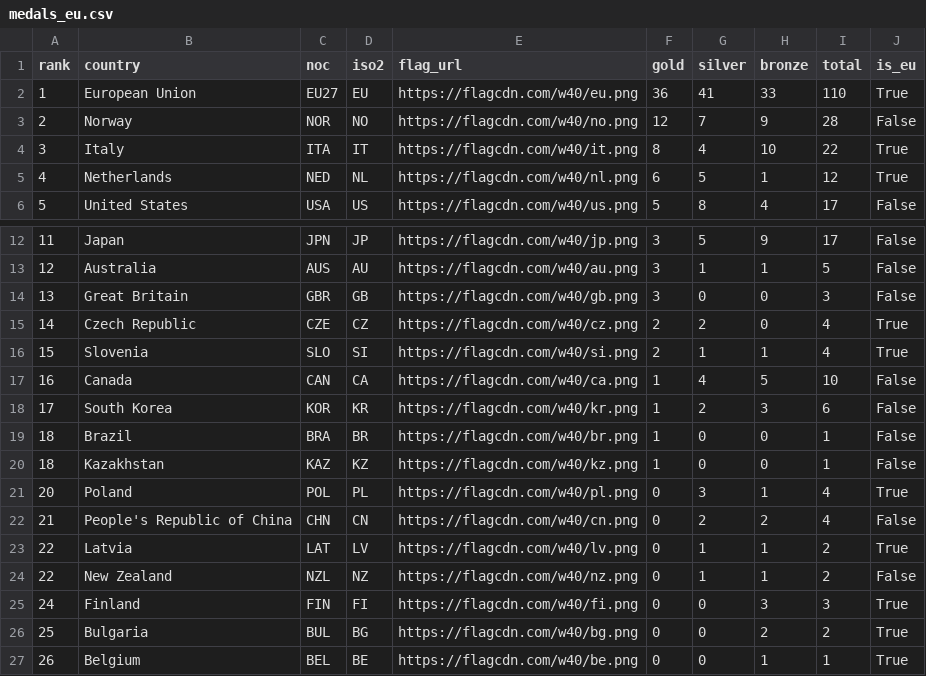
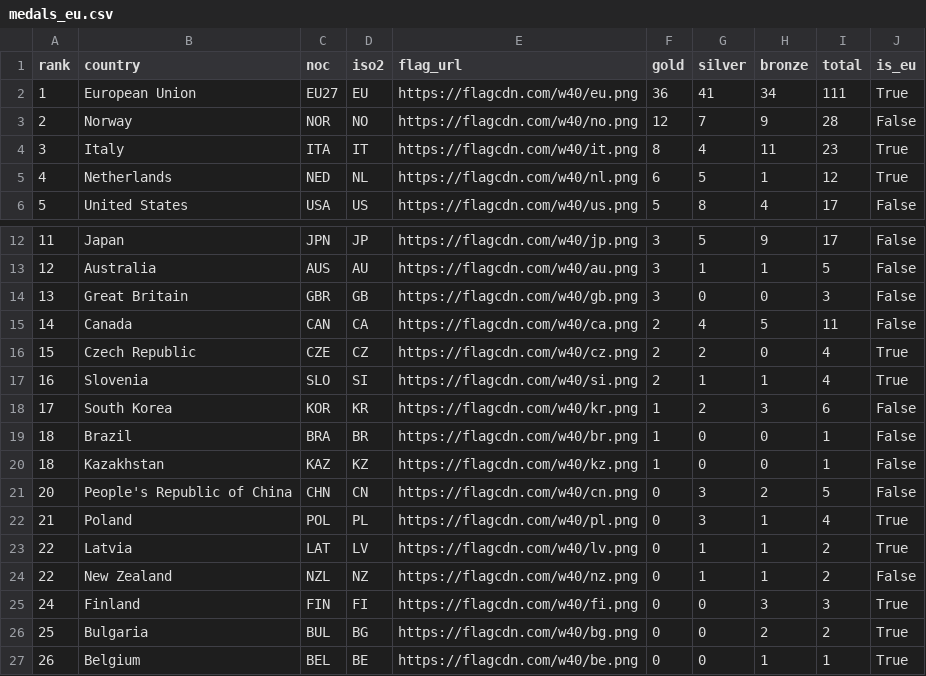
Before and after one commit to Eddimed/medal_table_tweaked, a CSV file: data/medals_eu.csv, drawn as a sheet; only a part is shown, gaps mark what is left out.

```diff
--- a/data/medals_eu.csv
+++ b/data/medals_eu.csv
@@ -1,5 +1,5 @@
 rank,country,noc,iso2,flag_url,gold,silver,bronze,total,is_eu
-1,European Union,EU27,EU,https://flagcdn.com/w40/eu.png,36,41,33,110,True
+1,European Union,EU27,EU,https://flagcdn.com/w40/eu.png,36,41,34,111,True
 2,Norway,NOR,NO,https://flagcdn.com/w40/no.png,12,7,9,28,False
-3,Italy,ITA,IT,https://flagcdn.com/w40/it.png,8,4,10,22,True
+3,Italy,ITA,IT,https://flagcdn.com/w40/it.png,8,4,11,23,True
 4,Netherlands,NED,NL,https://flagcdn.com/w40/nl.png,6,5,1,12,True
@@ -14,5 +14,5 @@ rank,country,noc,iso2,flag_url,gold,silver,bronze,total,is_eu
 13,Great Britain,GBR,GB,https://flagcdn.com/w40/gb.png,3,0,0,3,False
-14,Czech Republic,CZE,CZ,https://flagcdn.com/w40/cz.png,2,2,0,4,True
-15,Slovenia,SLO,SI,https://flagcdn.com/w40/si.png,2,1,1,4,True
-16,Canada,CAN,CA,https://flagcdn.com/w40/ca.png,1,4,5,10,False
+14,Canada,CAN,CA,https://flagcdn.com/w40/ca.png,2,4,5,11,False
+15,Czech Republic,CZE,CZ,https://flagcdn.com/w40/cz.png,2,2,0,4,True
+16,Slovenia,SLO,SI,https://flagcdn.com/w40/si.png,2,1,1,4,True
 17,South Korea,KOR,KR,https://flagcdn.com/w40/kr.png,1,2,3,6,False
@@ -20,4 +20,4 @@ rank,country,noc,iso2,flag_url,gold,silver,bronze,total,is_eu
 18,Kazakhstan,KAZ,KZ,https://flagcdn.com/w40/kz.png,1,0,0,1,False
-20,Poland,POL,PL,https://flagcdn.com/w40/pl.png,0,3,1,4,True
-21,People's Republic of China,CHN,CN,https://flagcdn.com/w40/cn.png,0,2,2,4,False
+20,People's Republic of China,CHN,CN,https://flagcdn.com/w40/cn.png,0,3,2,5,False
+21,Poland,POL,PL,https://flagcdn.com/w40/pl.png,0,3,1,4,True
 22,Latvia,LAT,LV,https://flagcdn.com/w40/lv.png,0,1,1,2,True
```
Also changed, not shown: 2 other files.
